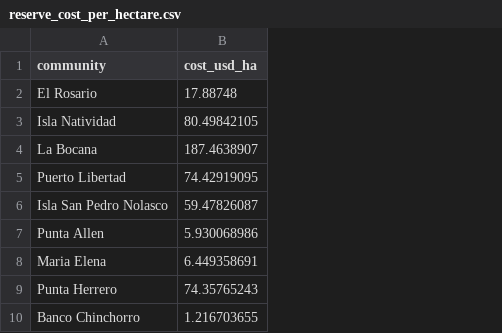
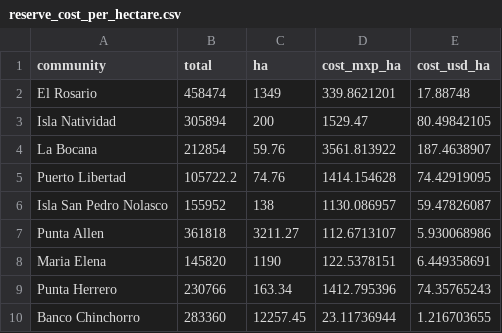
Before and after one commit to jcvdav/reserve_economic_value, a CSV file: data/raw_data/reserve_cost_per_hectare.csv, drawn as a sheet; the diff names each change by its address in the sheet, - before the commit and + after, or states it on an @@ line.

```diff
--- a/data/raw_data/reserve_cost_per_hectare.csv
+++ b/data/raw_data/reserve_cost_per_hectare.csv
+column B (total), rows 2-10: 458474 | 305894 | 212854 | 105722.2 | 155952 | 361818 | 145820 | 230766 | 283360
+column C (ha), rows 2-10: 1349 | 200 | 59.76 | 74.76 | 138 | 3211.27 | 1190 | 163.34 | 12257.45
+column D (cost_mxp_ha), rows 2-10: 339.8621201 | 1529.47 | 3561.813922 | 1414.154628 | 1130.086957 | 112.6713107 | 122.5378151 | 1412.795396 | 23.11736944
```
Also changed, not shown: 9 other files.
